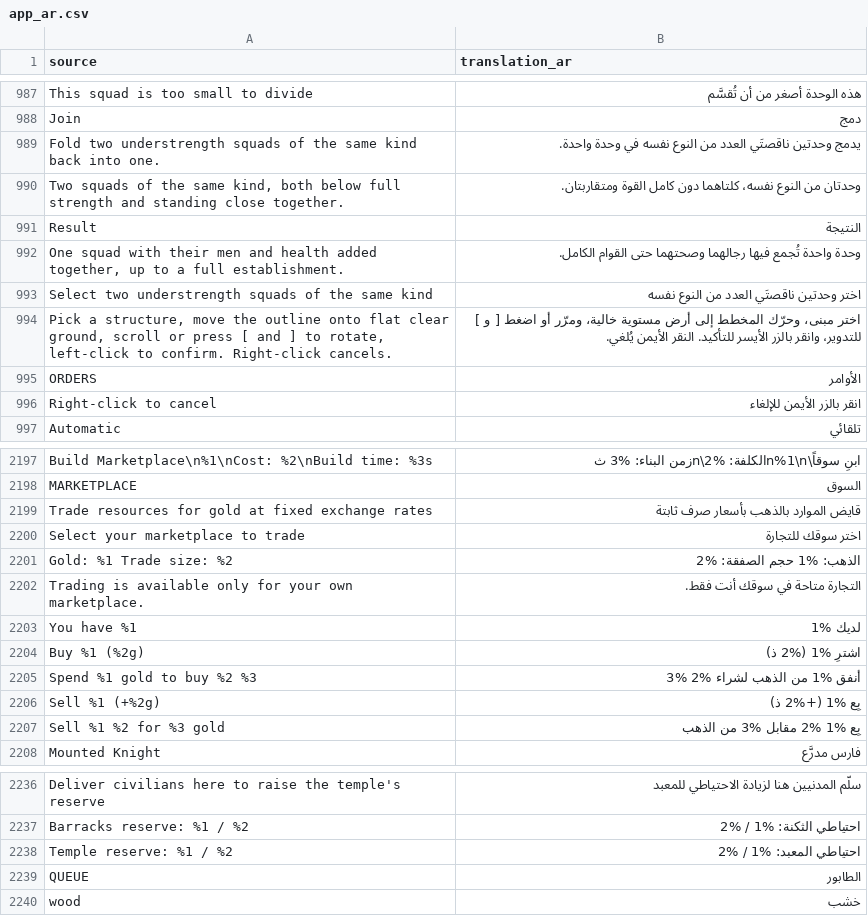
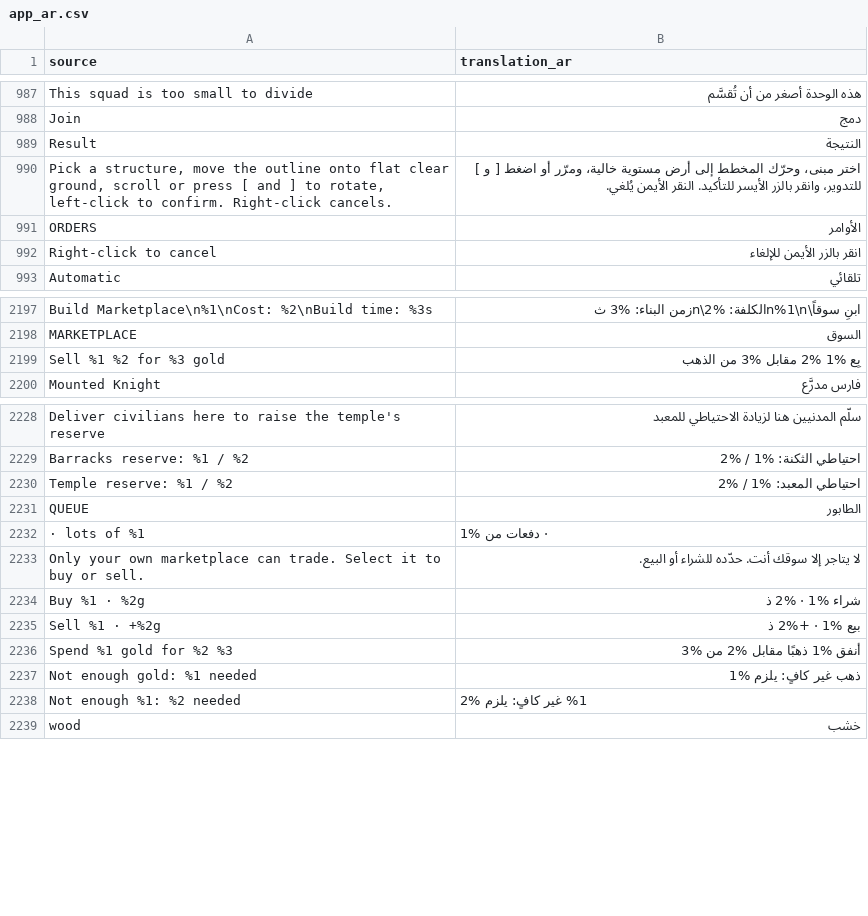
Before and after one commit to djeada/Standard-of-Iron, a CSV file: translations/csv/app_ar.csv, drawn as a sheet; only a part is shown, gaps mark what is left out; removed rows and columns are numbered as before the commit, all else as after; the diff covers the shown part only; the diff names each change by its address in the sheet, - before the commit and + after, or states it on an @@ line.

```diff
--- a/translations/csv/app_ar.csv
+++ b/translations/csv/app_ar.csv
-row 989: Fold two understrength squads of the same kind back into one. | يدمج وحدتين ناقصتَي العدد من النوع نفسه في وحدة واحدة.
-row 990: Two squads of the same kind, both below full strength and standing close together. | وحدتان من النوع نفسه، كلتاهما دون كامل القوة ومتقاربتان.
-row 992: One squad with their men and health added together, up to a full establishment. | وحدة واحدة تُجمع فيها رجالهما وصحتهما حتى القوام الكامل.
-row 993: Select two understrength squads of the same kind | اختر وحدتين ناقصتَي العدد من النوع نفسه
-row 2199: Trade resources for gold at fixed exchange rates | قايض الموارد بالذهب بأسعار صرف ثابتة
-row 2200: Select your marketplace to trade | اختر سوقك للتجارة
-row 2201: Gold: %1 Trade size: %2 | الذهب: %1 حجم الصفقة: %2
-row 2202: Trading is available only for your own marketplace. | التجارة متاحة في سوقك أنت فقط.
-row 2203: You have %1 | لديك %1
-row 2204: Buy %1 (%2g) | اشترِ %1 (%2 ذ)
-row 2205: Spend %1 gold to buy %2 %3 | أنفق %1 من الذهب لشراء %2 %3
-row 2206: Sell %1 (+%2g) | بِع %1 (+%2 ذ)
+row 2232: · lots of %1 | · دفعات من %1
+row 2233: Only your own marketplace can trade. Select it to buy or sell. | لا يتاجر إلا سوقك أنت. حدّده للشراء أو البيع.
+row 2234: Buy %1 · %2g | شراء %1 · %2 ذ
+row 2235: Sell %1 · +%2g | بيع %1 · +%2 ذ
+row 2236: Spend %1 gold for %2 %3 | أنفق %1 ذهبًا مقابل %2 من %3
+row 2237: Not enough gold: %1 needed | ذهب غير كافٍ: يلزم %1
+row 2238: Not enough %1: %2 needed | %1 غير كافٍ: يلزم %2
```
Also changed, not shown: 4 added rows elsewhere in this file, translations/csv/app_de.csv, translations/csv/app_es.csv, 28 other files.
